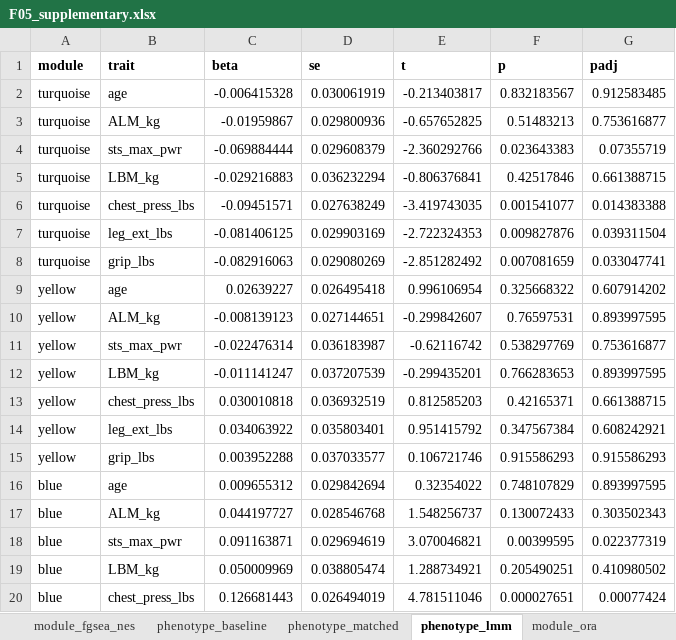
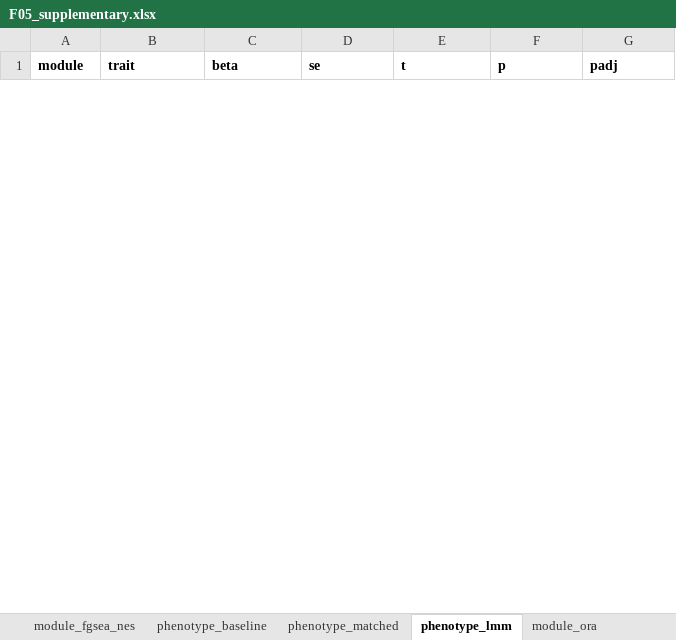
Before and after one commit to Dustyn-T-Lewis/CvH_2026, an Excel workbook: 04_Figures/F05_WGCNA/c_data/F05_supplementary.xlsx, sheet phenotype_lmm, drawn as a sheet; only a part is shown; values as stored, in another font and other column widths than the file's, no borders; removed rows and columns are numbered as before the commit, all else as after; the diff covers the shown part only; the diff names each change by its address in the sheet, - before the commit and + after, or states it on an @@ line.

```diff
--- a/04_Figures/F05_WGCNA/c_data/F05_supplementary.xlsx (sheet phenotype_lmm)
+++ b/04_Figures/F05_WGCNA/c_data/F05_supplementary.xlsx (sheet phenotype_lmm)
-row 2: turquoise | age | -0.006415328 | 0.030061919 | -0.213403817 | 0.832183567 | 0.912583485
-row 3: turquoise | ALM_kg | -0.01959867 | 0.029800936 | -0.657652825 | 0.51483213 | 0.753616877
-row 4: turquoise | sts_max_pwr | -0.069884444 | 0.029608379 | -2.360292766 | 0.023643383 | 0.07355719
-row 5: turquoise | LBM_kg | -0.029216883 | 0.036232294 | -0.806376841 | 0.42517846 | 0.661388715
-row 6: turquoise | chest_press_lbs | -0.09451571 | 0.027638249 | -3.419743035 | 0.001541077 | 0.014383388
-row 7: turquoise | leg_ext_lbs | -0.081406125 | 0.029903169 | -2.722324353 | 0.009827876 | 0.039311504
-row 8: turquoise | grip_lbs | -0.082916063 | 0.029080269 | -2.851282492 | 0.007081659 | 0.033047741
-row 9: yellow | age | 0.02639227 | 0.026495418 | 0.996106954 | 0.325668322 | 0.607914202
-row 10: yellow | ALM_kg | -0.008139123 | 0.027144651 | -0.299842607 | 0.76597531 | 0.893997595
-row 11: yellow | sts_max_pwr | -0.022476314 | 0.036183987 | -0.62116742 | 0.538297769 | 0.753616877
-row 12: yellow | LBM_kg | -0.011141247 | 0.037207539 | -0.299435201 | 0.766283653 | 0.893997595
-row 13: yellow | chest_press_lbs | 0.030010818 | 0.036932519 | 0.812585203 | 0.42165371 | 0.661388715
-row 14: yellow | leg_ext_lbs | 0.034063922 | 0.035803401 | 0.951415792 | 0.347567384 | 0.608242921
-row 15: yellow | grip_lbs | 0.003952288 | 0.037033577 | 0.106721746 | 0.915586293 | 0.915586293
-row 16: blue | age | 0.009655312 | 0.029842694 | 0.32354022 | 0.748107829 | 0.893997595
-row 17: blue | ALM_kg | 0.044197727 | 0.028546768 | 1.548256737 | 0.130072433 | 0.303502343
-row 18: blue | sts_max_pwr | 0.091163871 | 0.029694619 | 3.070046821 | 0.00399595 | 0.022377319
-row 19: blue | LBM_kg | 0.050009969 | 0.038805474 | 1.288734921 | 0.205490251 | 0.410980502
-row 20: blue | chest_press_lbs | 0.126681443 | 0.026494019 | 4.781511046 | 0.000027651 | 0.00077424
```
Also changed, not shown: 35 added rows and 9 removed rows elsewhere in this sheet, sheet module_ora, sheet phenotype_baseline, sheet phenotype_matched, sheet eigengene_lmm, sheet module_fgsea_nes, sheet fry_camera, 2 more sheets, 30 other files.
